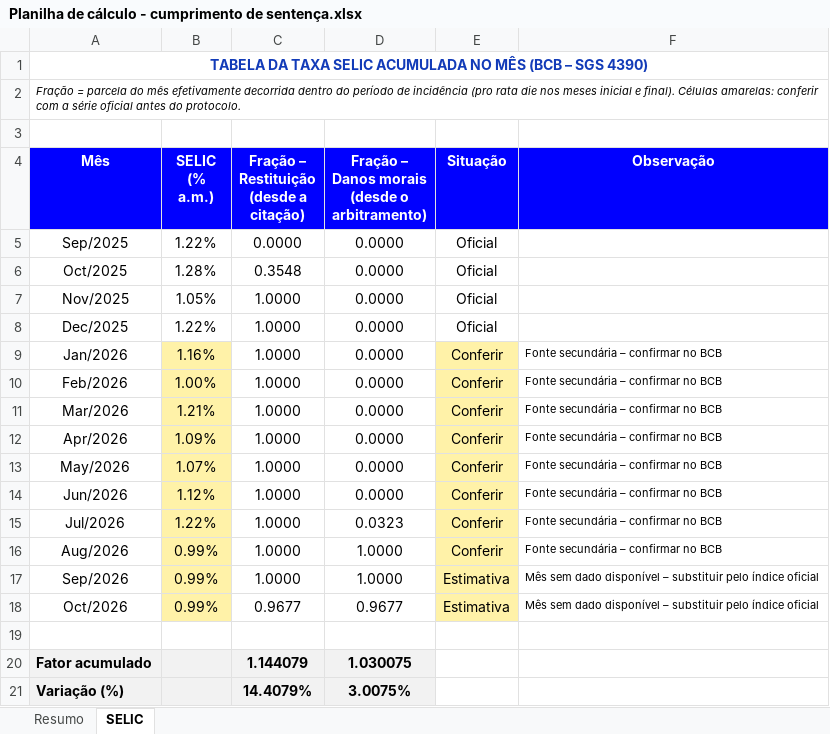
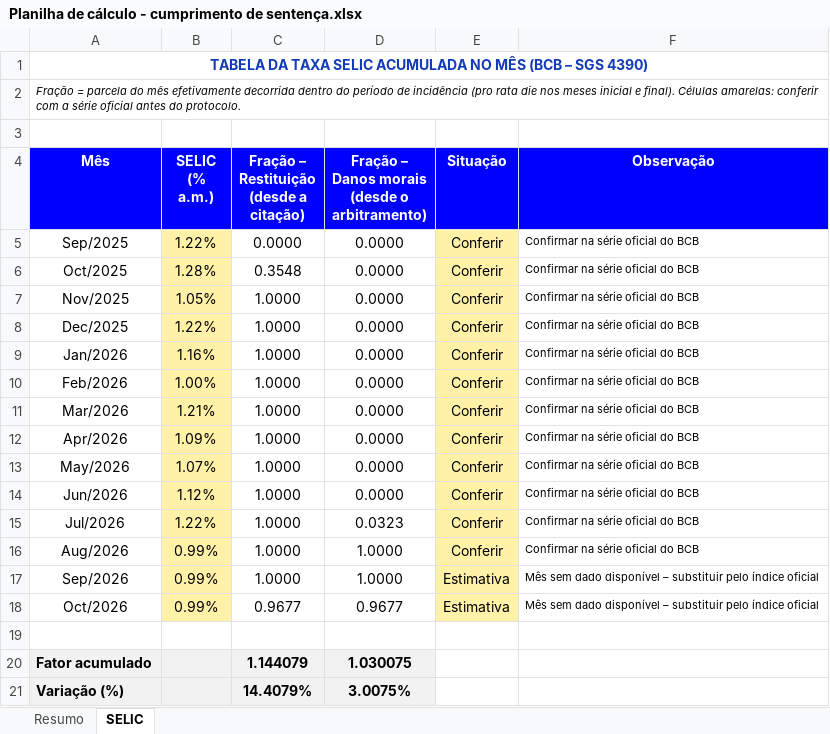
Before and after one commit to paduanetoadvogado/Atua-o-c-vel, an Excel workbook: 0800633-40.2025 - Maria dos Milagres/Planilha de cálculo - cumprimento de sentença.xlsx, sheet SELIC, drawn as a sheet; values as stored, in another font and other column widths than the file's, no borders; the diff names each change by its address in the sheet, - before the commit and + after, or states it on an @@ line.

```diff
--- a/0800633-40.2025 - Maria dos Milagres/Planilha de cálculo - cumprimento de sentença.xlsx (sheet SELIC)
+++ b/0800633-40.2025 - Maria dos Milagres/Planilha de cálculo - cumprimento de sentença.xlsx (sheet SELIC)
-B5:B8 fill: none
+B5:B8 fill: #FFF2A8
-E5:E8 (Situação): Oficial
+E5:E8 (Situação): Conferir
-E5:E8 fill: none
+E5:E8 fill: #FFF2A8
-F5:F8 (Observação): (empty)
+F5:F8 (Observação): Confirmar na série oficial do BCB
-F9:F16 (Observação): Fonte secundária – confirmar no BCB
+F9:F16 (Observação): Confirmar na série oficial do BCB
```
Also changed, not shown: 1 other file.
